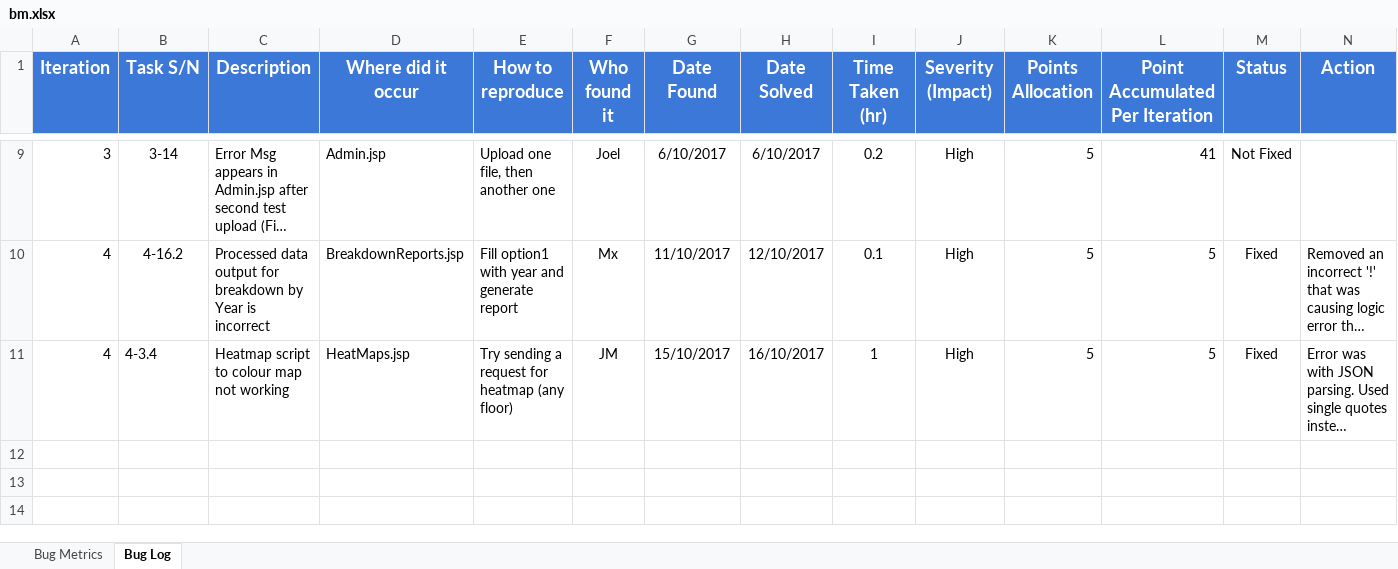
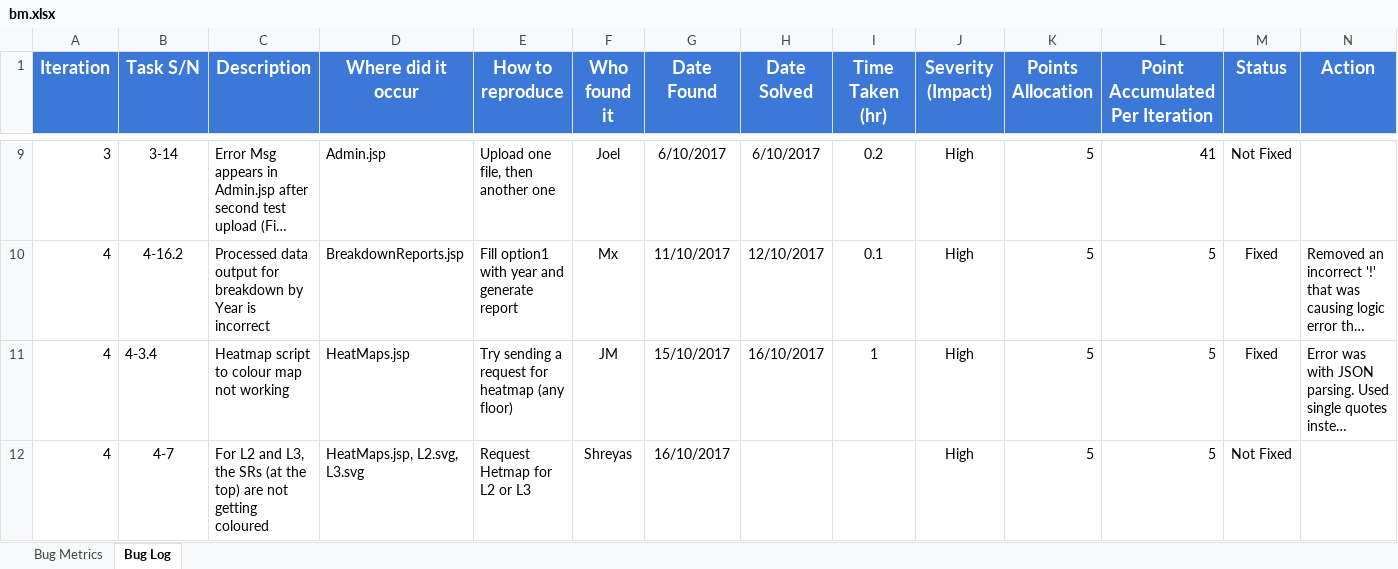
Before and after one commit to shreyasparbat/Location-Analytics-Project, an Excel workbook: metrics/bm.xlsx, sheet Bug Log, drawn as a sheet; only a part is shown, gaps mark what is left out; long unchanged cells end in …; values as stored, in another font and other column widths than the file's, no borders; rows hold the shown columns only; the diff names each change by its address in the sheet, - before the commit and + after, or states it on an @@ line.

Commit message:
New bug found. Updated bm.xlsx
Signed-off-by: Shreyas Parbat <shreyasp.2016@sis.smu.edu.sg>

```diff
--- a/metrics/bm.xlsx (sheet Bug Log)
+++ b/metrics/bm.xlsx (sheet Bug Log)
+row 12: 4 | 4-7 | For L2 and L3, the SRs (at the top) are not getting coloured | HeatMaps.jsp, L2.svg, L3.svg | Request Hetmap for L2 or L3 | Shreyas | 16/10/2017 |  |  | High | 5 | 5 | Not Fixed
```
Also changed, not shown: 2 other files.
